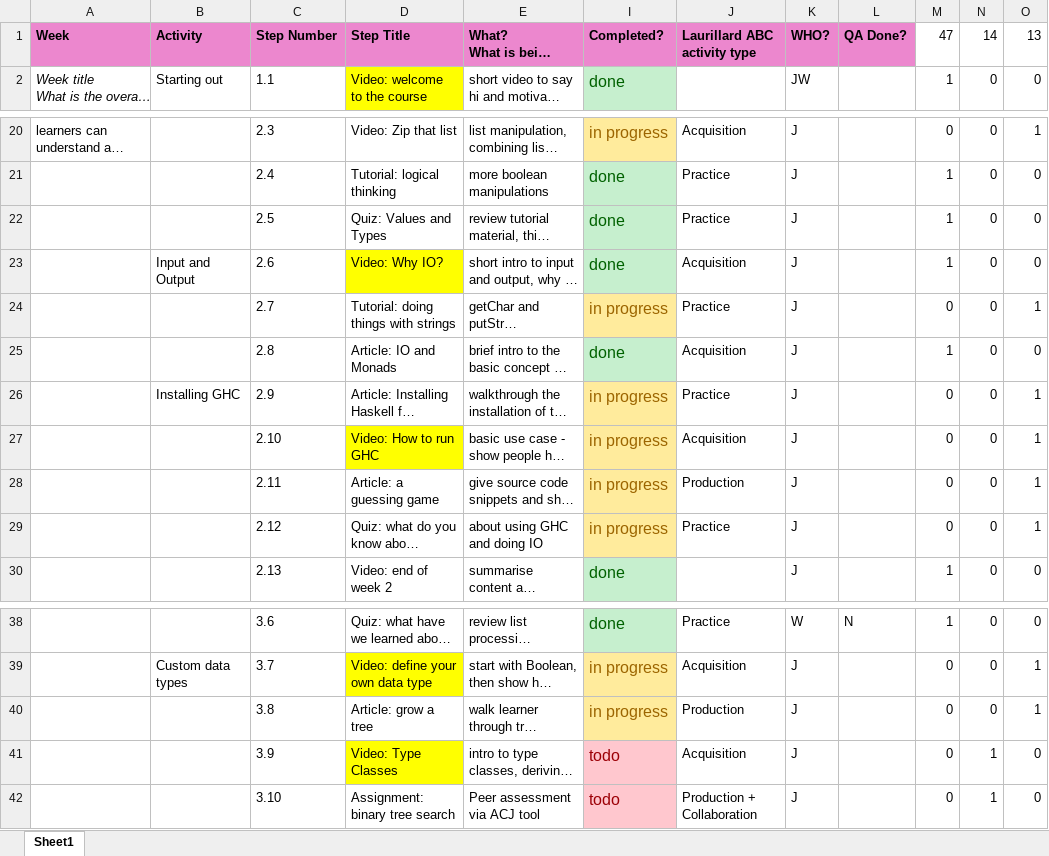
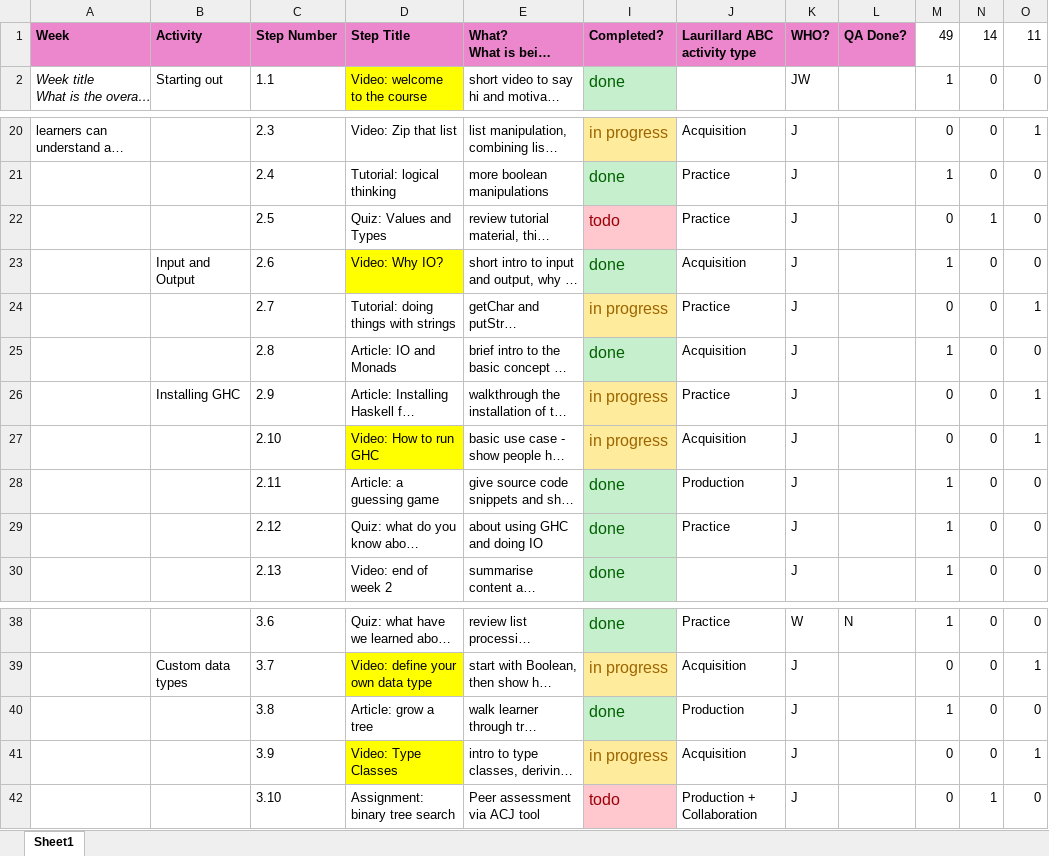
Before and after one commit to wimvanderbauwhede/HaskellMOOC, an Excel workbook: fl_course_outline_weeks.xlsx, sheet Sheet1, drawn as a sheet; only a part is shown, gaps mark what is left out; long unchanged cells end in …; values as stored, in another font and other column widths than the file's, no borders; the diff names each change by its address in the sheet, - before the commit and + after, or states it on an @@ line.

Commit message:
updated tracker

```diff
--- a/fl_course_outline_weeks.xlsx (sheet Sheet1)
+++ b/fl_course_outline_weeks.xlsx (sheet Sheet1)
-M1: 47
+M1: 49
-O1: 13
+O1: 11
-I22: done
+I22: todo
@@ I22 fill: #C6EFCE → #FFC7CE, text colour: #006100 → #9C0006 @@
-M22: 1
+M22: 0
-N22: 0
+N22: 1
-I28:I29: in progress
+I28:I29: done
@@ I28:I29 fill: #FFEB9C → #C6EFCE, text colour: #9C6500 → #006100 @@
-M28:M29: 0
+M28:M29: 1
-O28:O29: 1
+O28:O29: 0
-I40: in progress
+I40: done
@@ I40 fill: #FFEB9C → #C6EFCE, text colour: #9C6500 → #006100 @@
-M40: 0
+M40: 1
-O40: 1
+O40: 0
-I41: todo
+I41: in progress
@@ I41 fill: #FFC7CE → #FFEB9C, text colour: #9C0006 → #9C6500 @@
-N41: 1
+N41: 0
-O41: 0
+O41: 1
```
